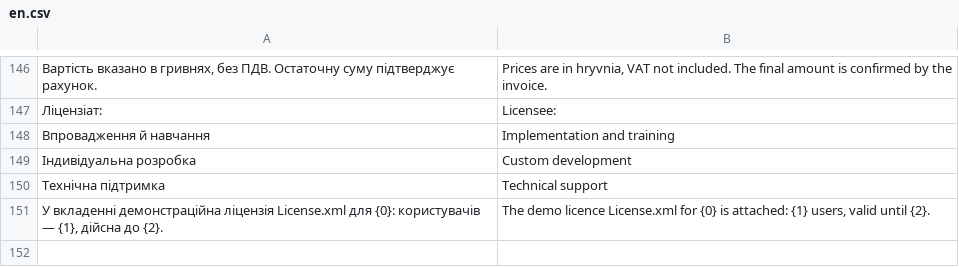
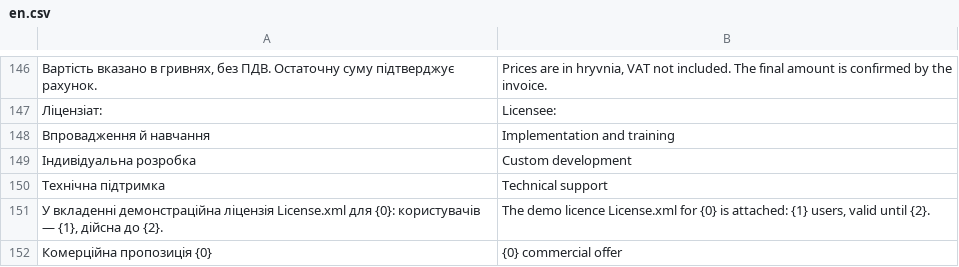
Before and after one commit to tasmail/fossdoc_shop, a CSV file: fossdoc_shop/translations/en.csv, drawn as a sheet; only a part is shown, gaps mark what is left out; the diff names each change by its address in the sheet, - before the commit and + after, or states it on an @@ line.

```diff
--- a/fossdoc_shop/translations/en.csv
+++ b/fossdoc_shop/translations/en.csv
+row 152: Комерційна пропозиція {0} | {0} commercial offer
```
Also changed, not shown: fossdoc_shop/translations/ru.csv, 4 other files.
